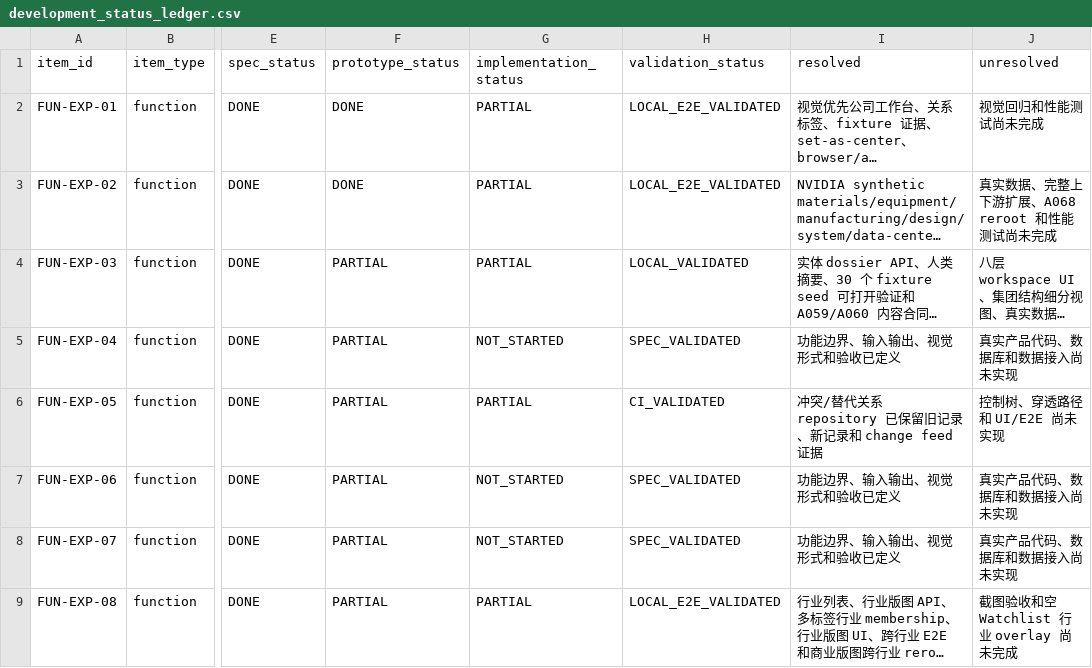
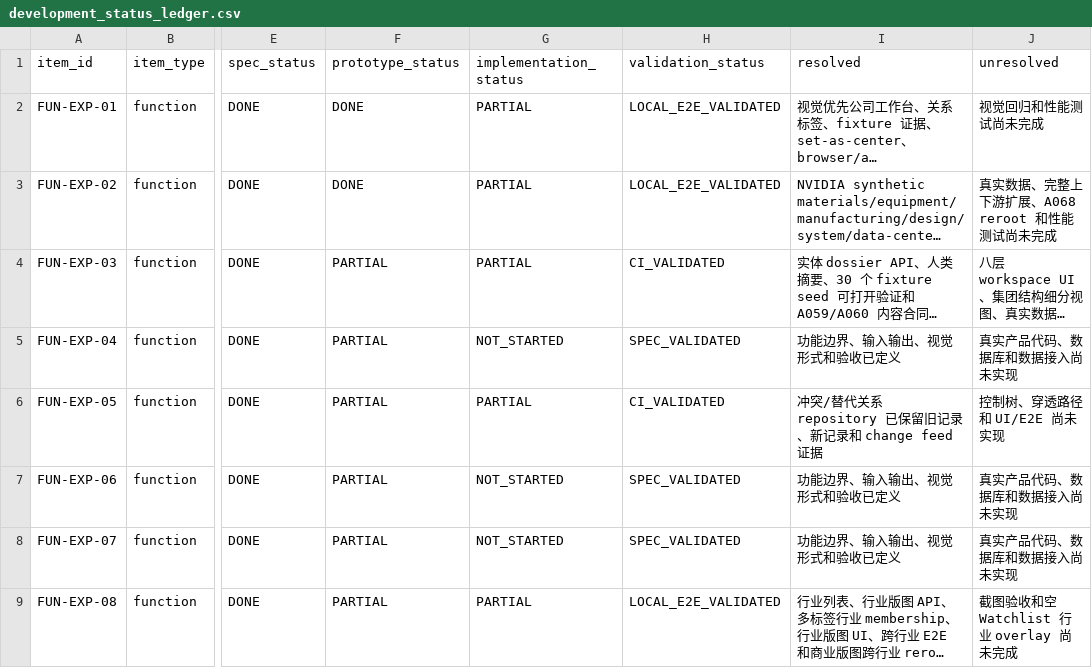
Before and after one commit to LinzeColin/MetaDatabase, a CSV file: data/development_status_ledger.csv, drawn as a sheet; only a part is shown, gaps mark what is left out; long unchanged cells end in …; the diff names each change by its address in the sheet, - before the commit and + after, or states it on an @@ line.

```diff
--- a/data/development_status_ledger.csv
+++ b/data/development_status_ledger.csv
-H4 (validation_status): LOCAL_VALIDATED
+H4 (validation_status): CI_VALIDATED
```
Also changed, not shown: 7 other files.
